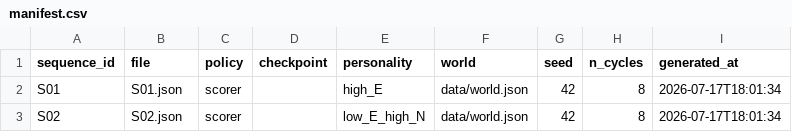
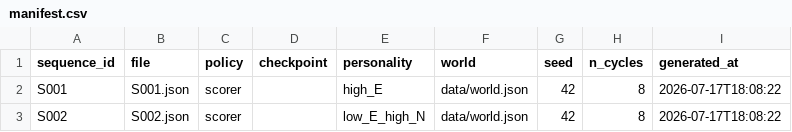
Before and after one commit to Baidy123/Personality-Conditioned-NPC-Choice, a CSV file: data/rq3_sequences/smoke/manifest.csv, drawn as a sheet.

```diff
--- a/data/rq3_sequences/smoke/manifest.csv
+++ b/data/rq3_sequences/smoke/manifest.csv
@@ -1,3 +1,3 @@
 sequence_id,file,policy,checkpoint,personality,world,seed,n_cycles,generated_at
-S01,S01.json,scorer,,high_E,data/world.json,42,8,2026-07-17T18:01:34
-S02,S02.json,scorer,,low_E_high_N,data/world.json,42,8,2026-07-17T18:01:34
+S001,S001.json,scorer,,high_E,data/world.json,42,8,2026-07-17T18:08:22
+S002,S002.json,scorer,,low_E_high_N,data/world.json,42,8,2026-07-17T18:08:22
```
Also changed, not shown: 5 other files.
